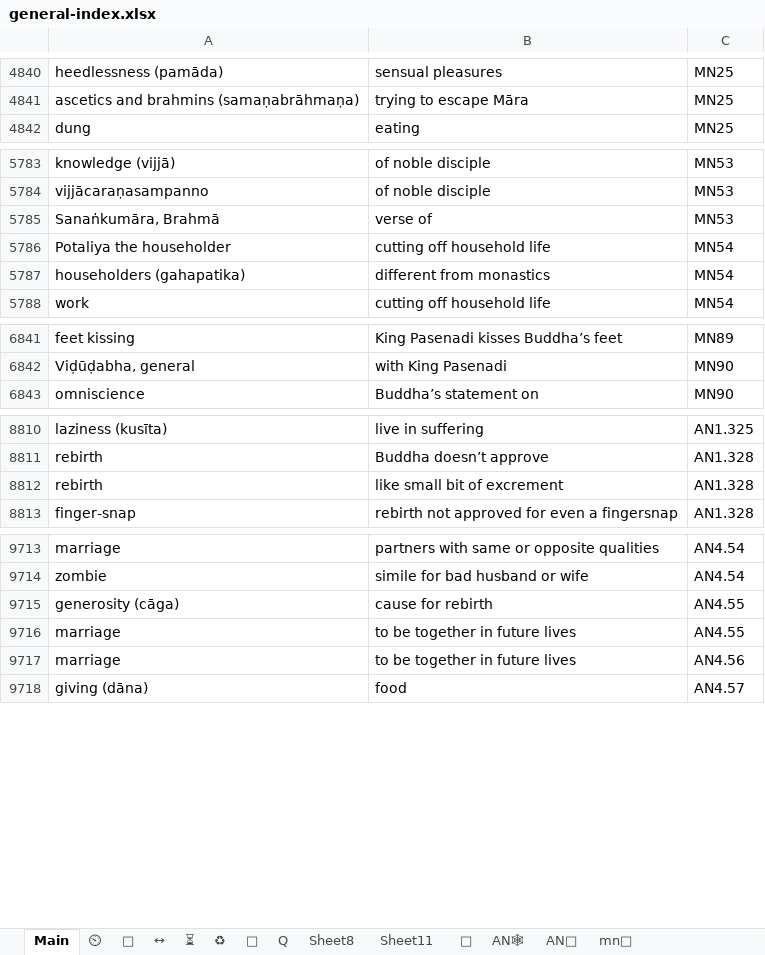
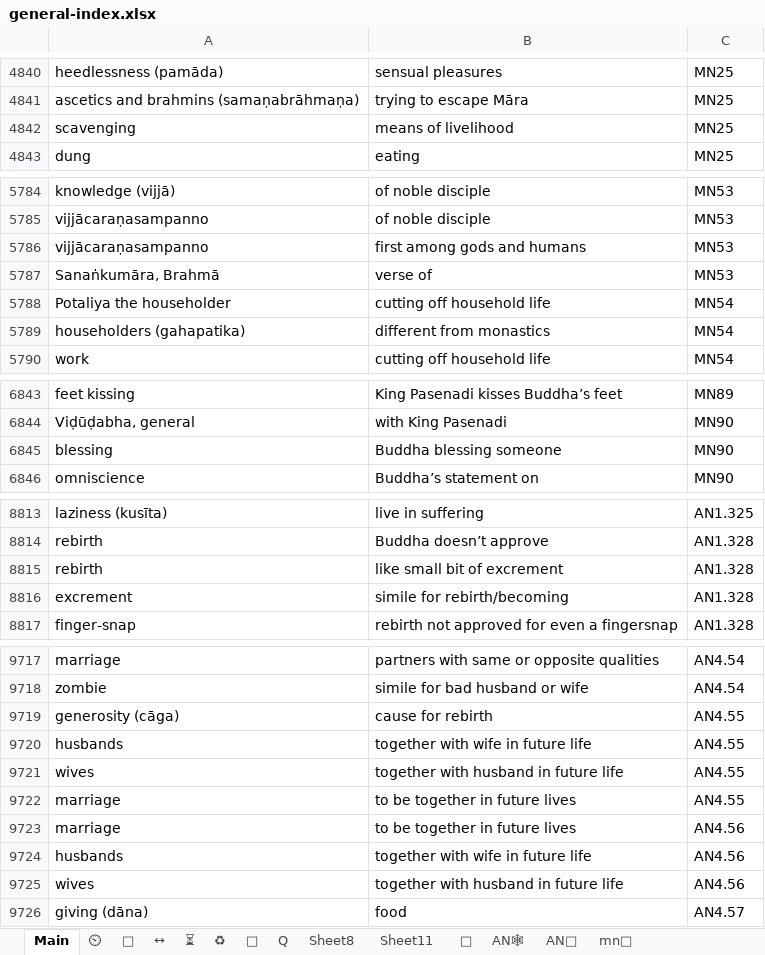
Before and after one commit to thesunshade/CIPS, an Excel workbook: src/data/general-index.xlsx, sheet Main, drawn as a sheet; only a part is shown, gaps mark what is left out; values as stored, in another font and other column widths than the file's, no borders; conditional formats not drawn; the diff covers the shown part only; the diff names each change by its address in the sheet, - before the commit and + after, or states it on an @@ line.

```diff
--- a/src/data/general-index.xlsx (sheet Main)
+++ b/src/data/general-index.xlsx (sheet Main)
+row 4842: scavenging | means of livelihood | MN25
+row 5786: vijjācaraṇasampanno | first among gods and humans | MN53
+row 6845: blessing | Buddha blessing someone | MN90
+row 8816: excrement | simile for rebirth/becoming | AN1.328
+row 9720: husbands | together with wife in future life | AN4.55
+row 9721: wives | together with husband in future life | AN4.55
+row 9724: husbands | together with wife in future life | AN4.56
+row 9725: wives | together with husband in future life | AN4.56
```
Also changed, not shown: other rows of this sheet, 3 other files.
